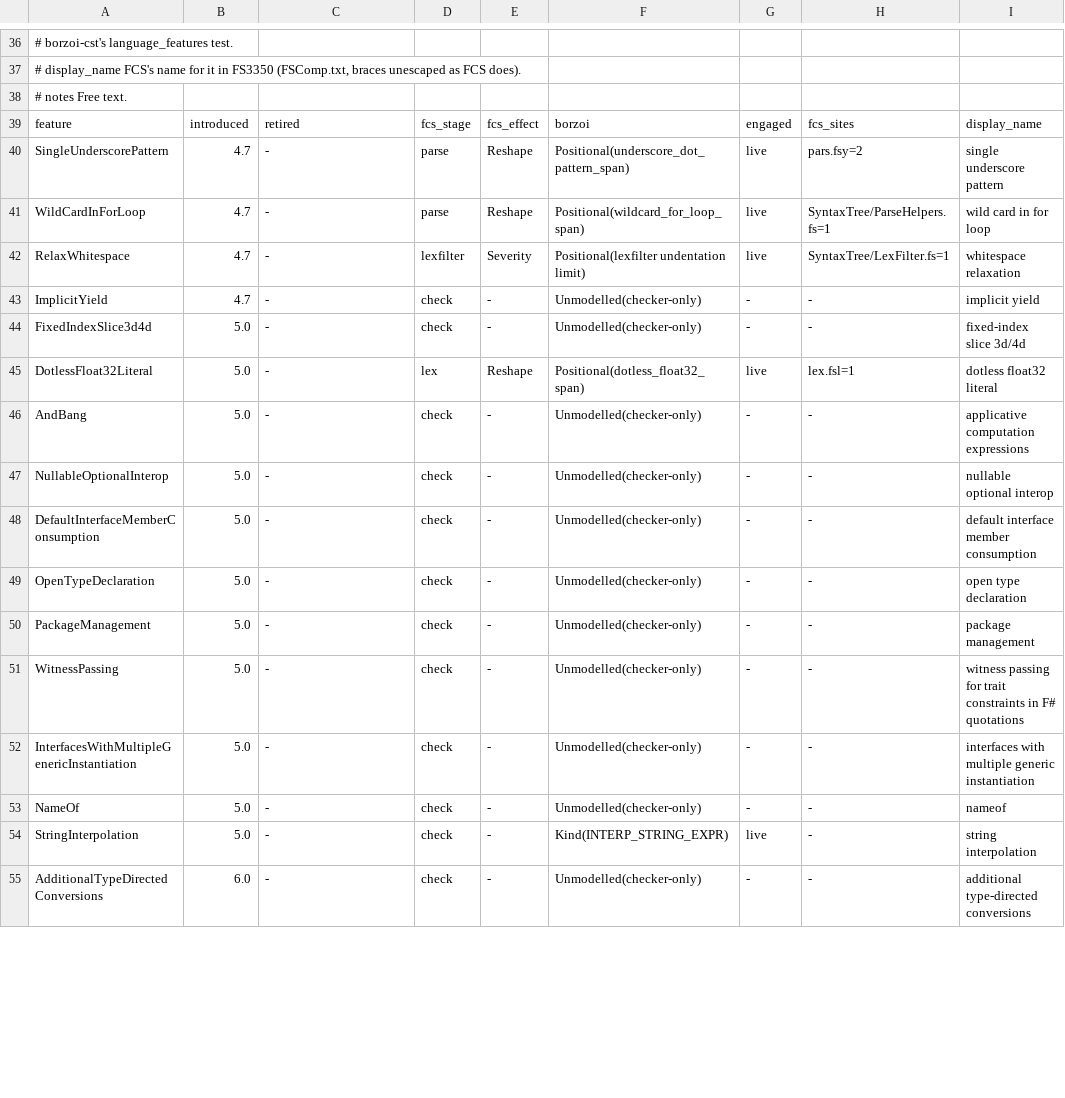
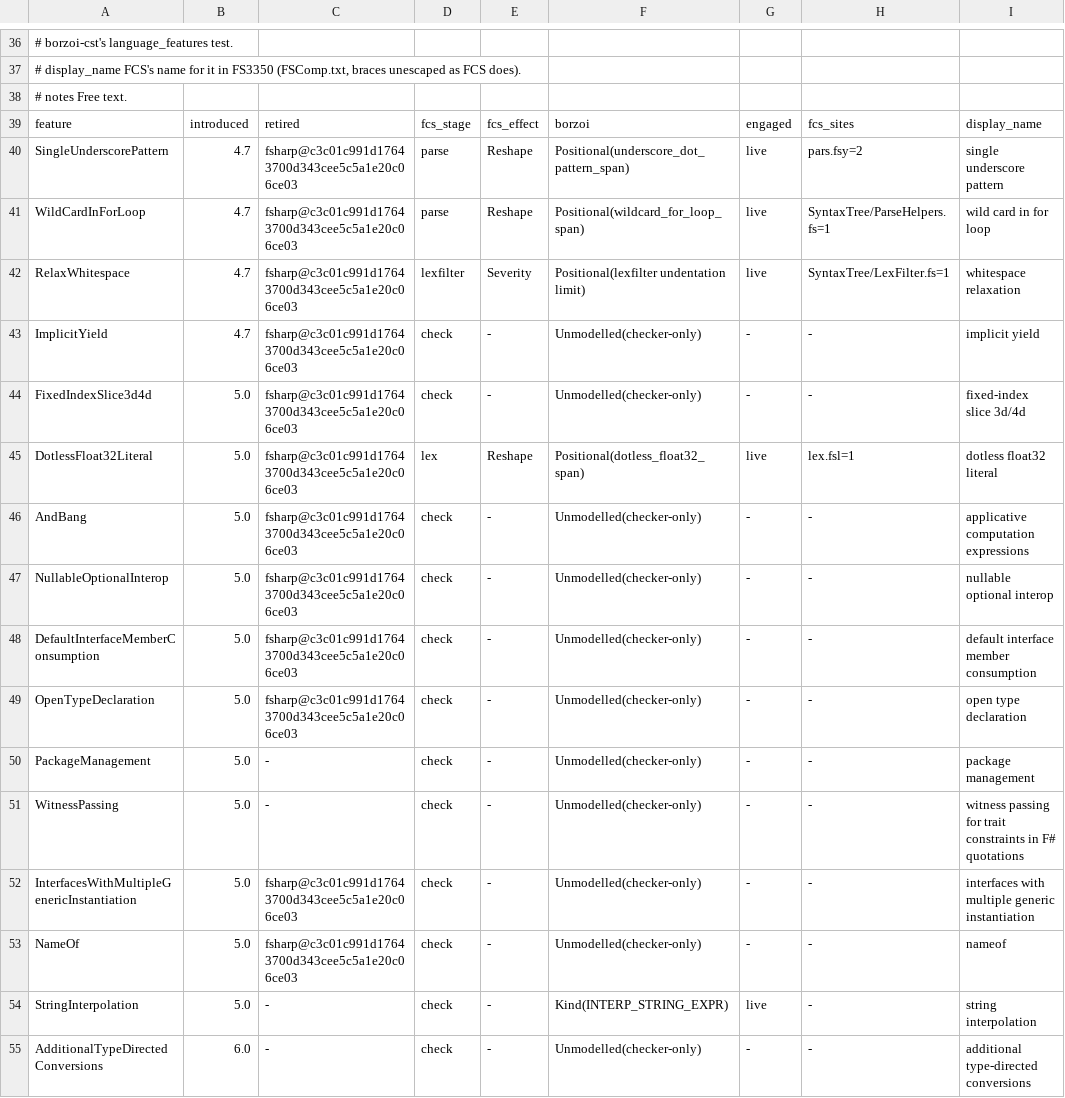
Before and after one commit to WoofWare/borzoi, a TSV file: crates/cst/language-features.tsv, drawn as a sheet; only a part is shown, gaps mark what is left out; the diff covers the shown part only; the diff names each change by its address in the sheet, - before the commit and + after, or states it on an @@ line.

```diff
--- a/crates/cst/language-features.tsv
+++ b/crates/cst/language-features.tsv
-C40:C49: -
+C40:C49: fsharp@c3c01c991d17643700d343cee5c5a1e20c06ce03
-C52:C53: -
+C52:C53: fsharp@c3c01c991d17643700d343cee5c5a1e20c06ce03
```
Also changed, not shown: 17 added rows and 31 edited cells elsewhere in this file, 34 other files.
